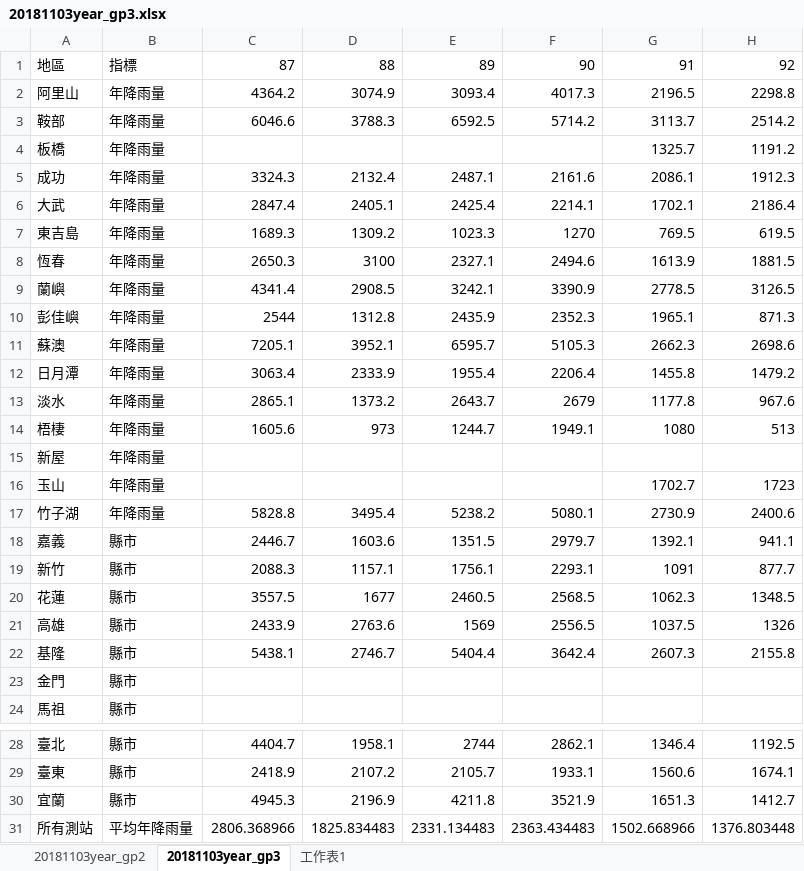
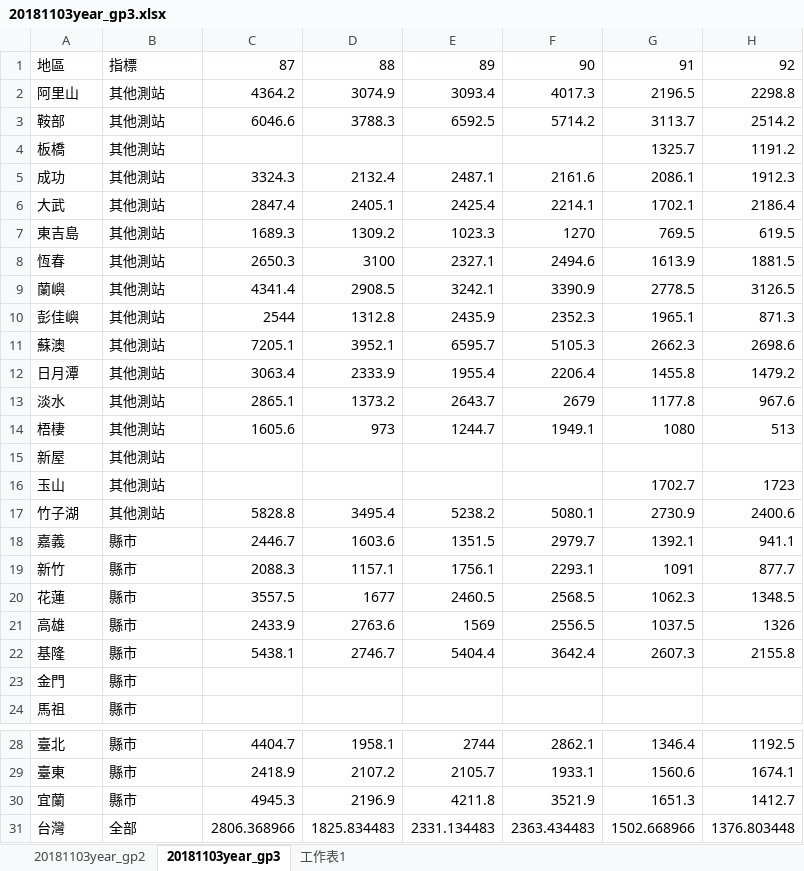
Before and after one commit to penny-72/TGSH_DataScienceProject_WaterAnalysis, an Excel workbook: chart3/data/20181103year_gp3.xlsx, sheet 20181103year_gp3, drawn as a sheet; only a part is shown, gaps mark what is left out; values as stored, in another font and other column widths than the file's, no borders; the diff names each change by its address in the sheet, - before the commit and + after, or states it on an @@ line.

Commit message:
update
改 data

```diff
--- a/chart3/data/20181103year_gp3.xlsx (sheet 20181103year_gp3)
+++ b/chart3/data/20181103year_gp3.xlsx (sheet 20181103year_gp3)
-B2:B17: 年降雨量
+B2:B17: 其他測站
-A31: 所有測站
+A31: 台灣
-B31: 平均年降雨量
+B31: 全部
```
Also changed, not shown: charts or pictures.
